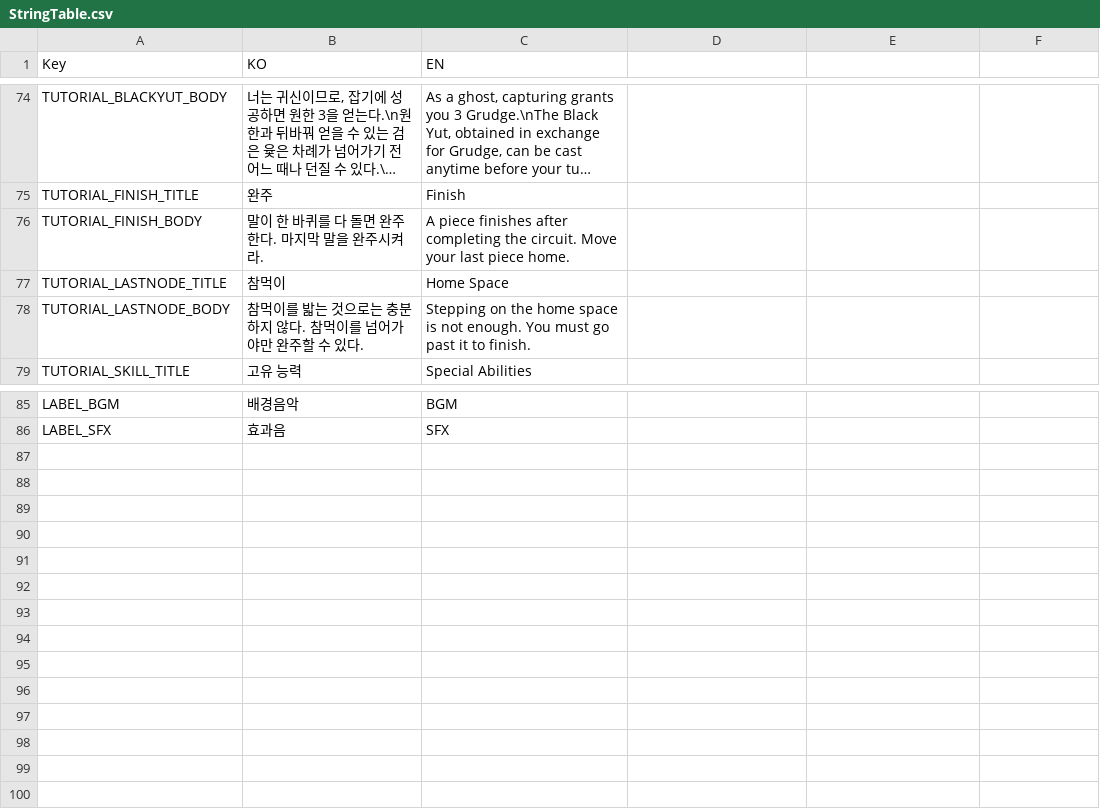
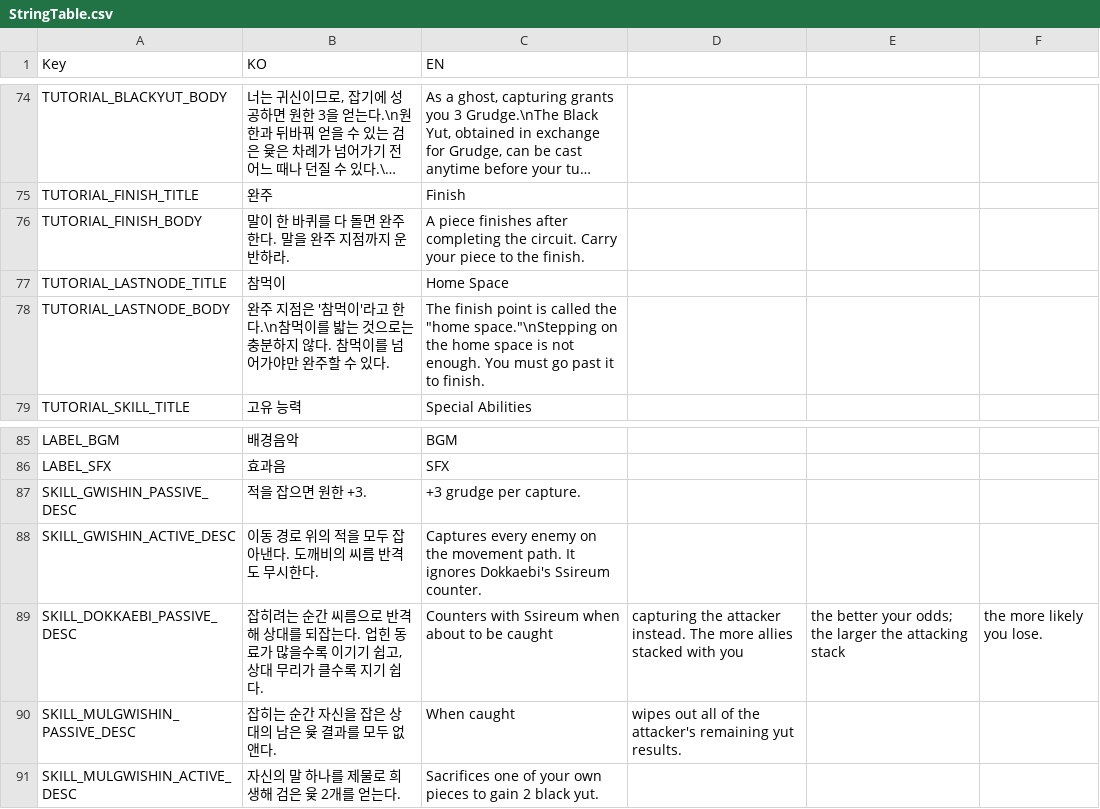
Before and after one commit to Devel-Rocket-ClassRoom/minigame-project-jinag8904, a CSV file: Assets/Resources/Localization/StringTable.csv, drawn as a sheet; only a part is shown, gaps mark what is left out; long unchanged cells end in …; the diff names each change by its address in the sheet, - before the commit and + after, or states it on an @@ line.

```diff
--- a/Assets/Resources/Localization/StringTable.csv
+++ b/Assets/Resources/Localization/StringTable.csv
-B76 (KO): 말이 한 바퀴를 다 돌면 완주한다. 마지막 말을 완주시켜라.
+B76 (KO): 말이 한 바퀴를 다 돌면 완주한다. 말을 완주 지점까지 운반하라.
-C76 (EN): …the circuit. Move your last piece home.
+C76 (EN): …the circuit. Carry your piece to the finish.
-B78 (KO): 참먹이를…
+B78 (KO): 완주 지점은 '참먹이'라고 한다.\n참먹이를…
-C78 (EN): Stepping on the…
+C78 (EN): The finish point is called the "home space."\nStepping on the…
+row 87: SKILL_GWISHIN_PASSIVE_DESC | 적을 잡으면 원한 +3. | +3 grudge per capture.
+row 88: SKILL_GWISHIN_ACTIVE_DESC | 이동 경로 위의 적을 모두 잡아낸다. 도깨비의 씨름 반격도 무시한다. | Captures every enemy on the movement path. It ignores Dokkaebi's Ssireum counter.
+row 89: SKILL_DOKKAEBI_PASSIVE_DESC | 잡히려는 순간 씨름으로 반격해 상대를 되잡는다. 업힌 동료가 많을수록 이기기 쉽고, 상대 무리가 클수록 지기 쉽다. | Counters with Ssireum when about to be caught | capturing the attacker instead. The more allies stacked with you | the better your odds; the larger the attacking stack | the more likely you lose.
+row 90: SKILL_MULGWISHIN_PASSIVE_DESC | 잡히는 순간 자신을 잡은 상대의 남은 윷 결과를 모두 없앤다. | When caught | wipes out all of the attacker's remaining yut results.
+row 91: SKILL_MULGWISHIN_ACTIVE_DESC | 자신의 말 하나를 제물로 희생해 검은 윷 2개를 얻는다. | Sacrifices one of your own pieces to gain 2 black yut.
```
Also changed, not shown: 4 other files.
